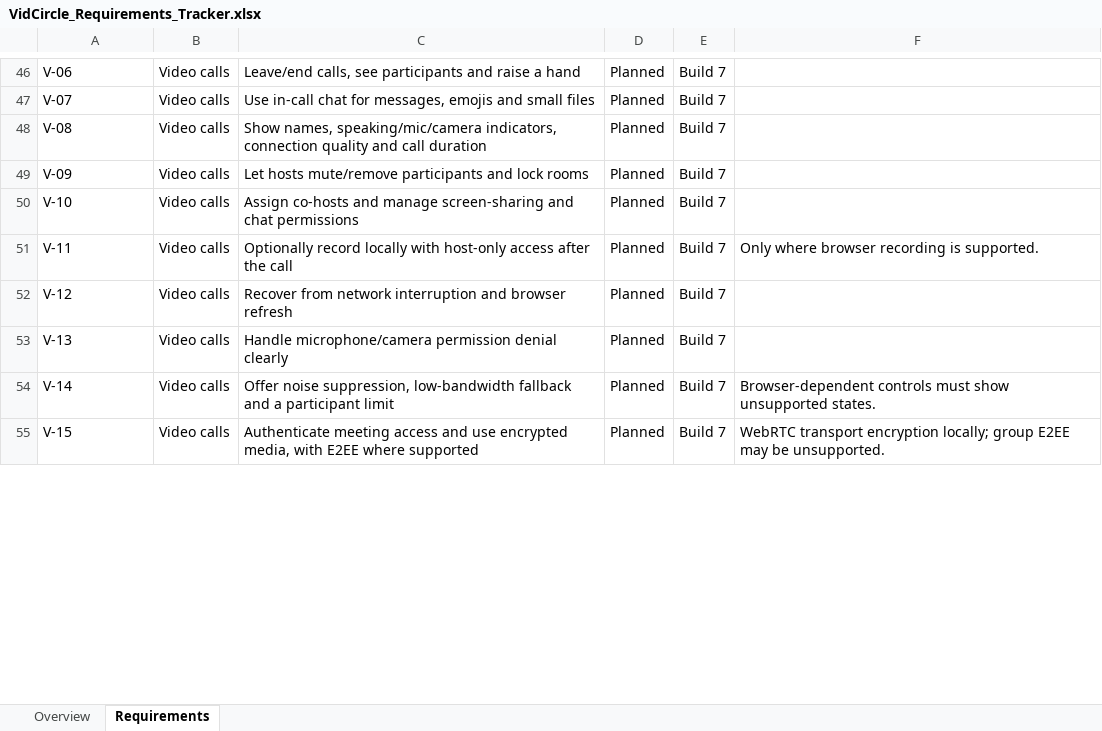
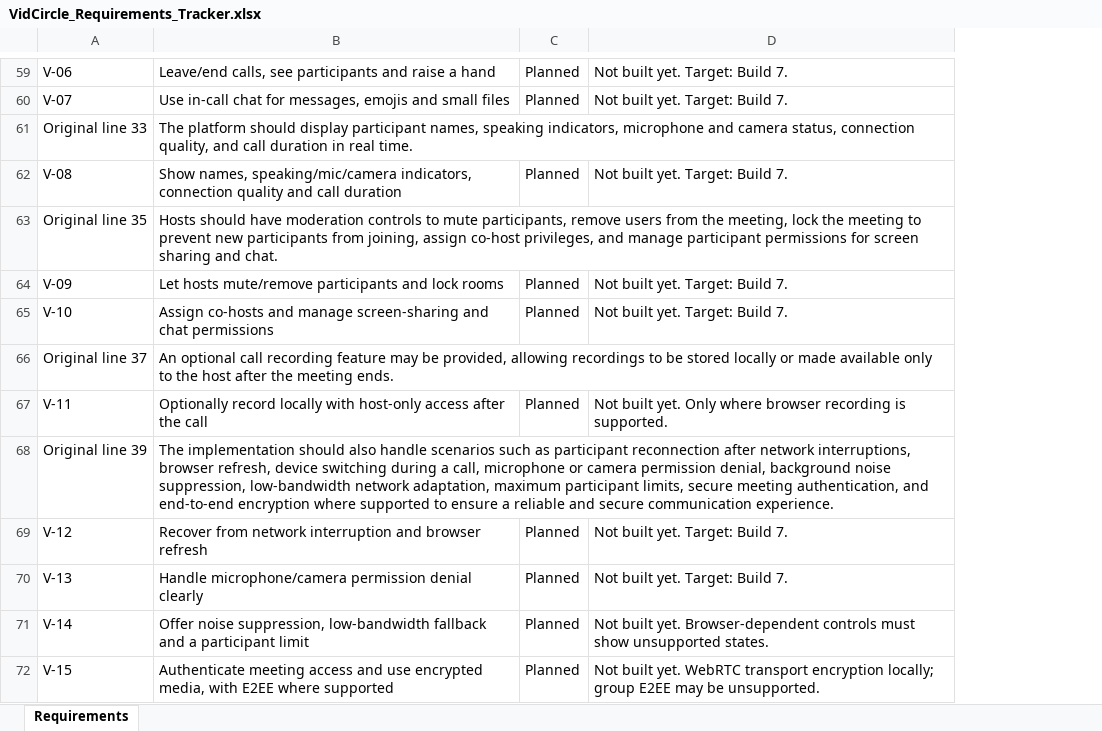
Before and after one commit to tannie77/Yourtube, an Excel workbook: outputs/01a0c842-4deb-7473-8541-dd8cd69d6272/VidCircle_Requirements_Tracker.xlsx, sheet Requirements, drawn as a sheet; only a part is shown, gaps mark what is left out; values as stored, in another font and other column widths than the file's, no cell formats; conditional formats and table styles not drawn; removed rows and columns are numbered as before the commit, all else as after; the diff covers the shown part only; the diff names each change by its address in the sheet, - before the commit and + after, or states it on an @@ line.

Commit message:
Complete local VidCircle downloads and sign-in security

```diff
--- a/outputs/01a0c842-4deb-7473-8541-dd8cd69d6272/VidCircle_Requirements_Tracker.xlsx (sheet Requirements)
+++ b/outputs/01a0c842-4deb-7473-8541-dd8cd69d6272/VidCircle_Requirements_Tracker.xlsx (sheet Requirements)
-sheet tab: Overview
-column B, rows 46-55: all Video calls
-column E, rows 46-55: all Build 7
-D59:D60: (empty)
+D59:D60: Not built yet. Target: Build 7.
+row 61: Original line 33 | The platform should display participant names, speaking indicators, microphone and camera status, connection quality, and call duration in real time.
-D62: (empty)
+D62: Not built yet. Target: Build 7.
+row 63: Original line 35 | Hosts should have moderation controls to mute participants, remove users from the meeting, lock the meeting to prevent new participants from joining, assign co-host privileges, and manage participant permissions for screen sharing and chat.
-D64:D65: (empty)
+D64:D65: Not built yet. Target: Build 7.
+row 66: Original line 37 | An optional call recording feature may be provided, allowing recordings to be stored locally or made available only to the host after the meeting ends.
-D67: Only where…
+D67: Not built yet. Only where…
+row 68: Original line 39 | The implementation should also handle scenarios such as participant reconnection after network interruptions, browser refresh, device switching during a call, microphone or camera permission denial, background noise suppression, low-bandwidth network adaptation, maximum participant limits, secure meeting authentication, and end-to-end encryption where supported to ensure a reliable and secure communication experience.
-D69:D70: (empty)
+D69:D70: Not built yet. Target: Build 7.
-D71: Browser-dependent controls…
+D71: Not built yet. Browser-dependent controls…
-D72: WebRTC transport…
+D72: Not built yet. WebRTC transport…
```
Also changed, not shown: 68 added rows, 24 removed rows and 73 edited cells elsewhere in this sheet, cell formats, 37 other files.
